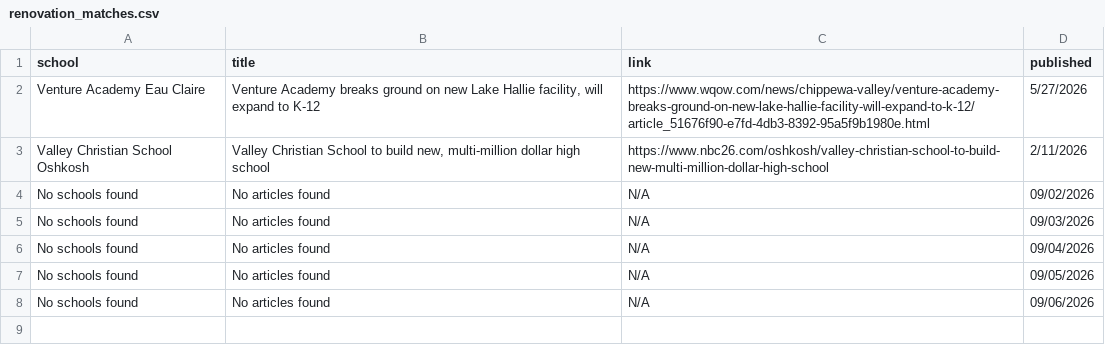
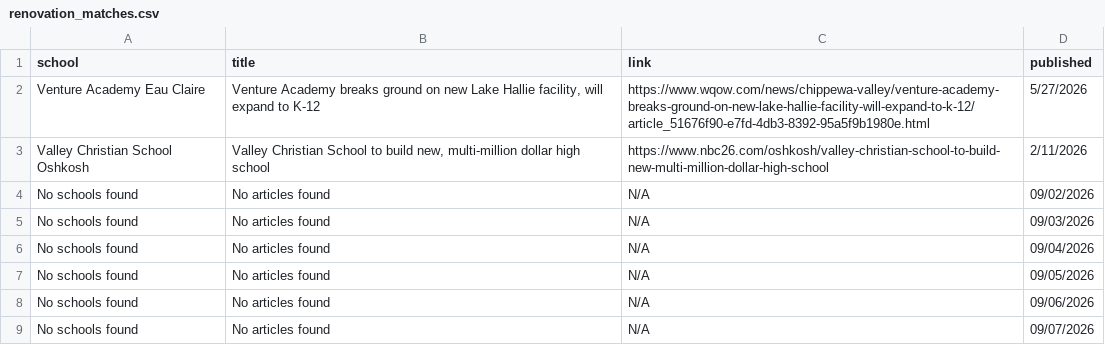
Before and after one commit to WkiepeCESA/FacilitiesNews, a CSV file: renovation_matches.csv, drawn as a sheet.

```diff
--- a/renovation_matches.csv
+++ b/renovation_matches.csv
@@ -8 +8,2 @@ No schools found,No articles found,N/A,09/05/2026
 No schools found,No articles found,N/A,09/06/2026
+No schools found,No articles found,N/A,09/07/2026
```
